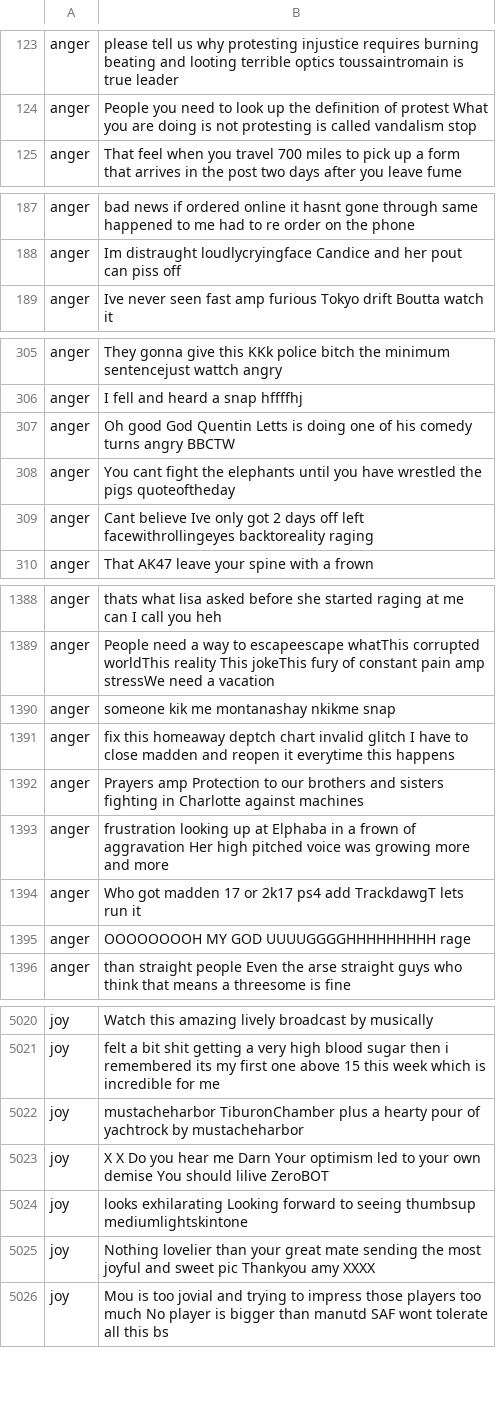
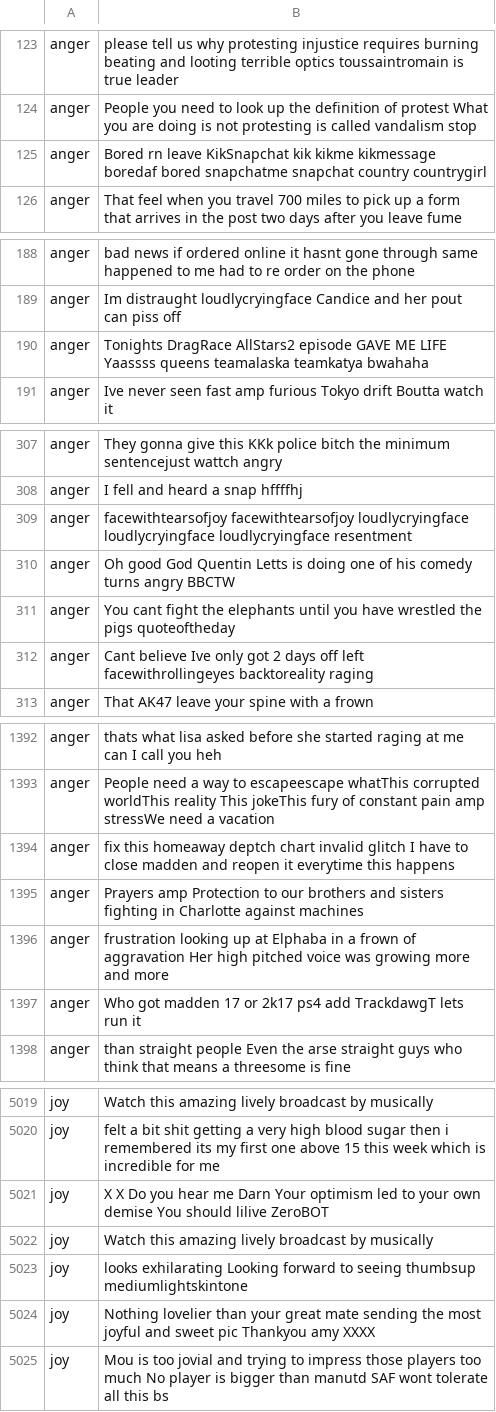
Before and after one commit to yeetornghoo/BlackLivesMatterEmotionDetector, a CSV file: dataset/labeled/SemEval2018_Task1/baseline-dataset.csv, drawn as a sheet; only a part is shown, gaps mark what is left out; removed rows and columns are numbered as before the commit, all else as after; the diff covers the shown part only; the diff names each change by its address in the sheet, - before the commit and + after, or states it on an @@ line.

```diff
--- a/dataset/labeled/SemEval2018_Task1/baseline-dataset.csv
+++ b/dataset/labeled/SemEval2018_Task1/baseline-dataset.csv
+row 125: anger | Bored rn leave KikSnapchat kik kikme kikmessage boredaf bored snapchatme snapchat country countrygirl
+row 190: anger | Tonights DragRace AllStars2 episode GAVE ME LIFE Yaassss queens teamalaska teamkatya bwahaha
+row 309: anger | facewithtearsofjoy facewithtearsofjoy loudlycryingface loudlycryingface loudlycryingface resentment
-row 1390: anger | someone kik me montanashay nkikme snap
-row 1395: anger | OOOOOOOOH MY GOD UUUUGGGGHHHHHHHHH rage
-row 5022: joy | mustacheharbor TiburonChamber plus a hearty pour of yachtrock by mustacheharbor
+row 5022: joy | Watch this amazing lively broadcast by musically
```
Also changed, not shown: 20 added rows and 25 removed rows elsewhere in this file, dataset/labeled/ISEAR/baseline-dataset.csv, 43 other files.
